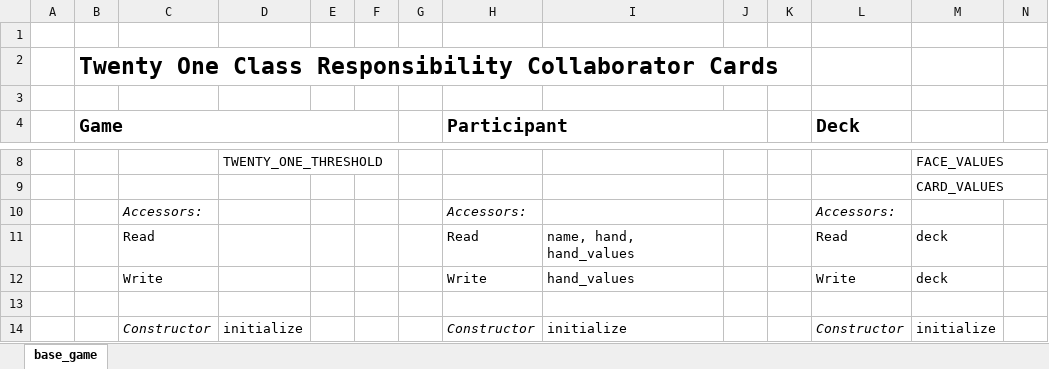
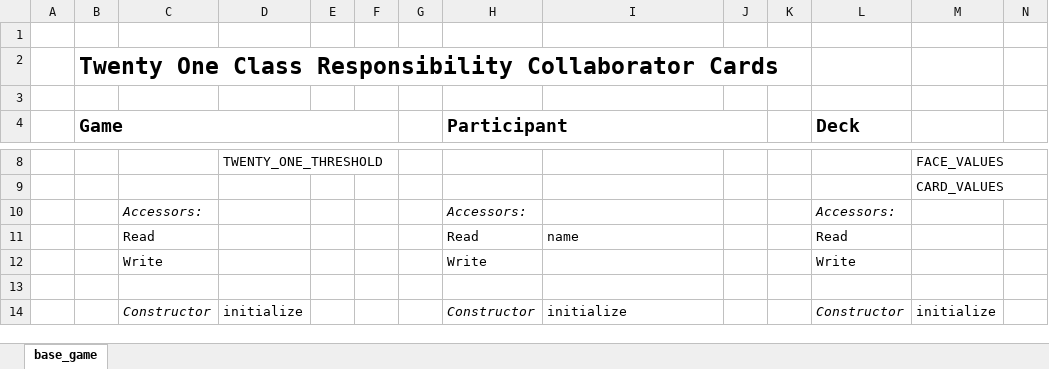
Before and after one commit to james-wallace-nz/ls_rb120, an Excel workbook: lesson_5/oo_twenty_one/twenty_one_crc.xlsx, sheet base_game, drawn as a sheet; only a part is shown, gaps mark what is left out; values as stored, in another font and other column widths than the file's, no borders; charts and pictures not drawn; the diff names each change by its address in the sheet, - before the commit and + after, or states it on an @@ line.

Commit message:
OO Twenty One - refactor accessors and keyword argument for deal_initial_cards (for Rubocop)

```diff
--- a/lesson_5/oo_twenty_one/twenty_one_crc.xlsx (sheet base_game)
+++ b/lesson_5/oo_twenty_one/twenty_one_crc.xlsx (sheet base_game)
-I11: name, hand, hand_values
+I11: name
-M11:M12: deck
+M11:M12: (empty)
-I12: hand_values
+I12: (empty)
```
Also changed, not shown: charts or pictures, 1 other file.
